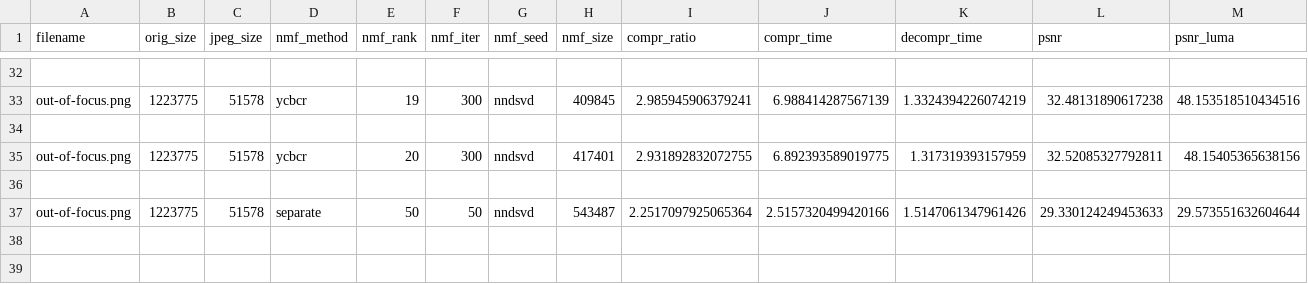
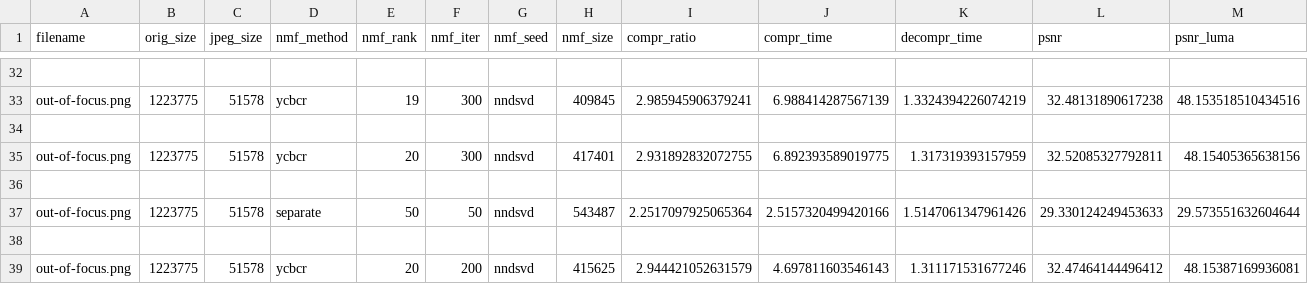
Before and after one commit to prki/mastersthesis, a CSV file: lib/results/img_results.csv, drawn as a sheet; only a part is shown, gaps mark what is left out; rows hold the shown columns only; the diff names each change by its address in the sheet, - before the commit and + after, or states it on an @@ line.

```diff
--- a/lib/results/img_results.csv
+++ b/lib/results/img_results.csv
+row 38: (empty)
+row 39: out-of-focus.png | 1223775 | 51578 | ycbcr | 20 | 200 | nndsvd | 415625 | 2.944421052631579 | 4.697811603546143 | 1.311171531677246 | 32.47464144496412 | 48.15387169936081
```
Also changed, not shown: 4 other files.
